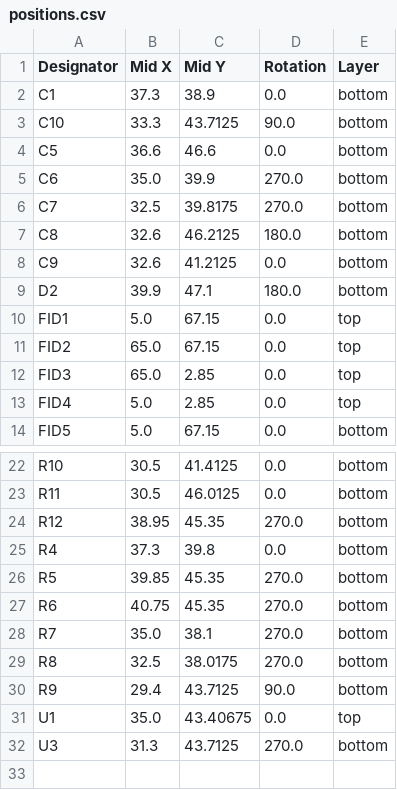
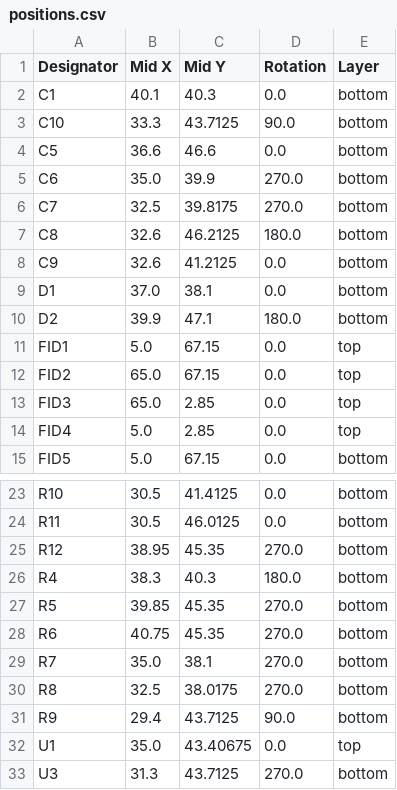
Before and after one commit to revk/ESP32-Faikin, a CSV file: PCB/Faikin3/production/positions.csv, drawn as a sheet; only a part is shown, gaps mark what is left out.

```diff
--- a/PCB/Faikin3/production/positions.csv
+++ b/PCB/Faikin3/production/positions.csv
@@ -1,3 +1,3 @@
 Designator,Mid X,Mid Y,Rotation,Layer
-C1,37.3,38.9,0.0,bottom
+C1,40.1,40.3,0.0,bottom
 C10,33.3,43.7125,90.0,bottom
@@ -8,2 +8,3 @@ C8,32.6,46.2125,180.0,bottom
 C9,32.6,41.2125,0.0,bottom
+D1,37.0,38.1,0.0,bottom
 D2,39.9,47.1,180.0,bottom
@@ -24,3 +25,3 @@ R11,30.5,46.0125,0.0,bottom
 R12,38.95,45.35,270.0,bottom
-R4,37.3,39.8,0.0,bottom
+R4,38.3,40.3,180.0,bottom
 R5,39.85,45.35,270.0,bottom
```
Also changed, not shown: PCB/Faikin3/production/bom.csv, 6 other files.
